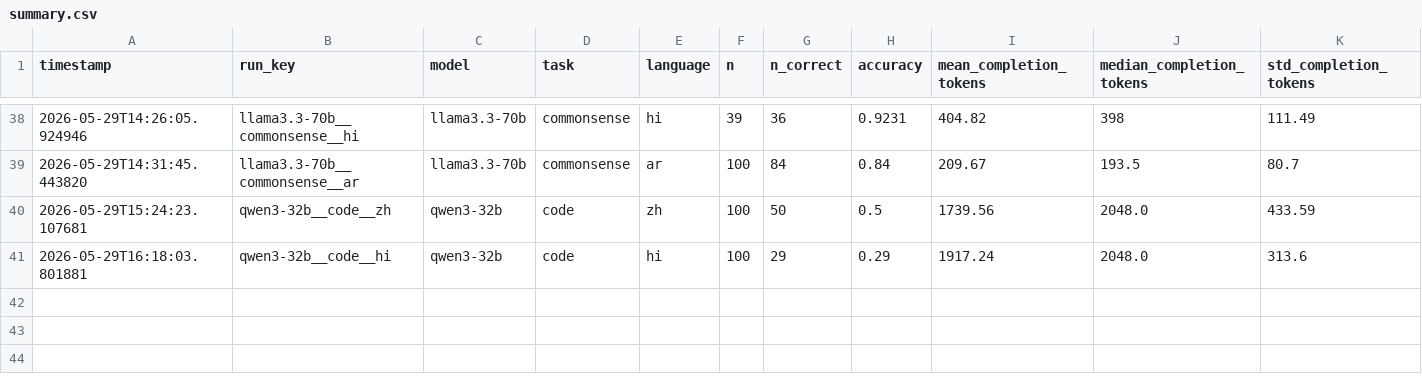
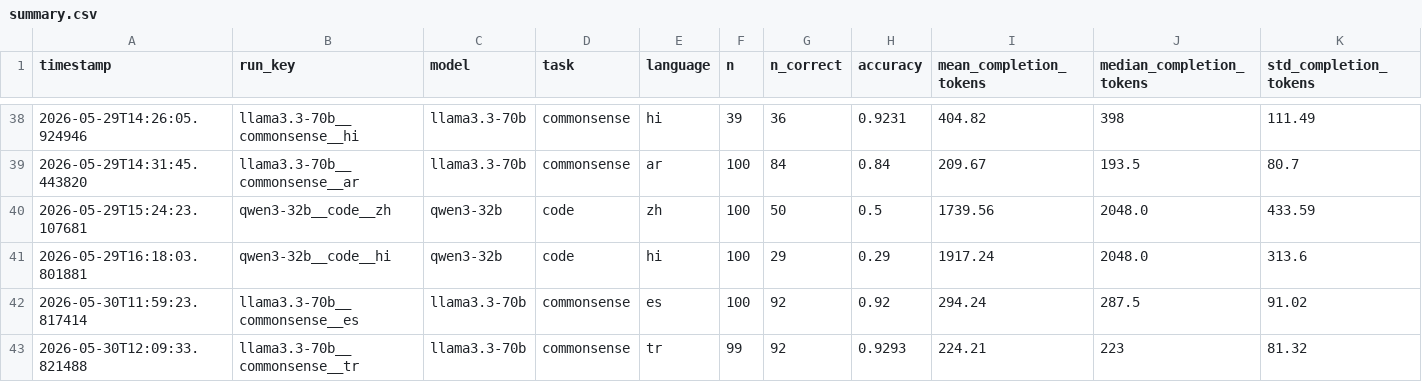
Before and after one commit to MrAyushBajpai/multilang-token-efficiency, a CSV file: results/summary.csv, drawn as a sheet; only a part is shown, gaps mark what is left out; rows hold the shown columns only; the diff names each change by its address in the sheet, - before the commit and + after, or states it on an @@ line.

Commit message:
Add new commonsense results for Spanish and Turkish languages to summary.csv

```diff
--- a/results/summary.csv
+++ b/results/summary.csv
+row 42: 2026-05-30T11:59:23.817414 | llama3.3-70b__commonsense__es | llama3.3-70b | commonsense | es | 100 | 92 | 0.92 | 294.24 | 287.5 | 91.02
+row 43: 2026-05-30T12:09:33.821488 | llama3.3-70b__commonsense__tr | llama3.3-70b | commonsense | tr | 99 | 92 | 0.9293 | 224.21 | 223 | 81.32
```
Also changed, not shown: 2 other files.
